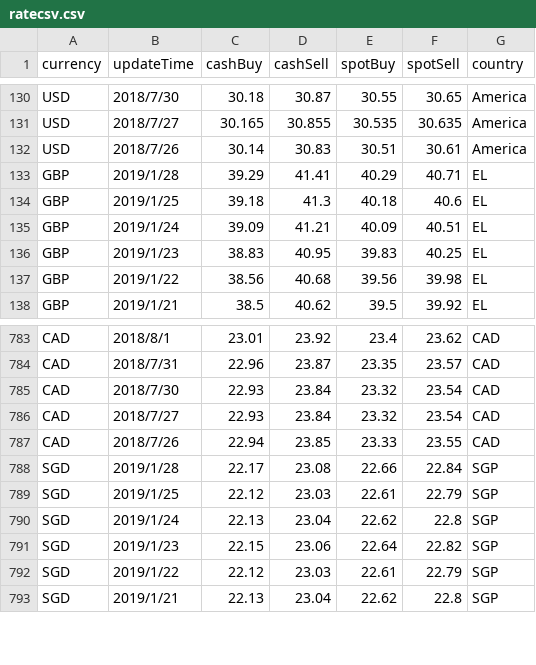
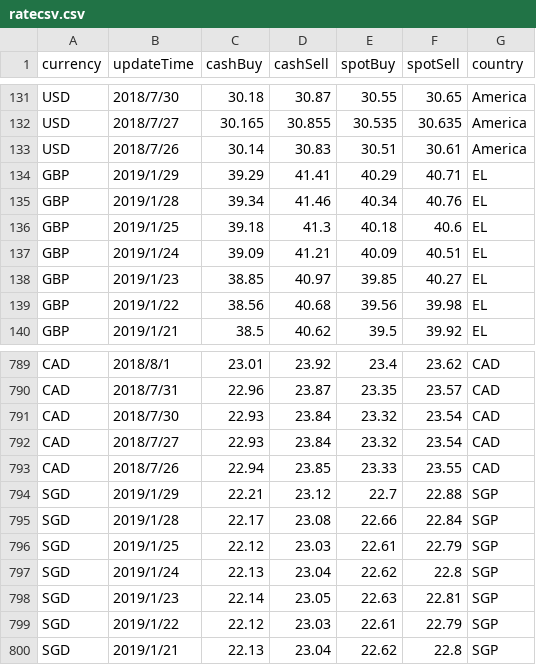
Before and after one commit to EEIT104Traval/travel, a CSV file: src/main/webapp/rate/ratecsv.csv, drawn as a sheet; only a part is shown, gaps mark what is left out; the diff covers the shown part only.

```diff
--- a/src/main/webapp/rate/ratecsv.csv
+++ b/src/main/webapp/rate/ratecsv.csv
@@ -132,6 +133,7 @@ USD,2018/7/27,30.165,30.855,30.535,30.635,America
 USD,2018/7/26,30.14,30.83,30.51,30.61,America
-GBP,2019/1/28,39.29,41.41,40.29,40.71,EL
+GBP,2019/1/29,39.29,41.41,40.29,40.71,EL
+GBP,2019/1/28,39.34,41.46,40.34,40.76,EL
 GBP,2019/1/25,39.18,41.3,40.18,40.6,EL
 GBP,2019/1/24,39.09,41.21,40.09,40.51,EL
-GBP,2019/1/23,38.83,40.95,39.83,40.25,EL
+GBP,2019/1/23,38.85,40.97,39.85,40.27,EL
 GBP,2019/1/22,38.56,40.68,39.56,39.98,EL
@@ -787,2 +793,3 @@ CAD,2018/7/27,22.93,23.84,23.32,23.54,CAD
 CAD,2018/7/26,22.94,23.85,23.33,23.55,CAD
+SGD,2019/1/29,22.21,23.12,22.7,22.88,SGP
 SGD,2019/1/28,22.17,23.08,22.66,22.84,SGP
@@ -790,3 +797,3 @@ SGD,2019/1/25,22.12,23.03,22.61,22.79,SGP
 SGD,2019/1/24,22.13,23.04,22.62,22.8,SGP
-SGD,2019/1/23,22.15,23.06,22.64,22.82,SGP
+SGD,2019/1/23,22.14,23.05,22.63,22.81,SGP
 SGD,2019/1/22,22.12,23.03,22.61,22.79,SGP
```
Also changed, not shown: 6 added rows and 48 edited cells elsewhere in this file, 3 other files.
